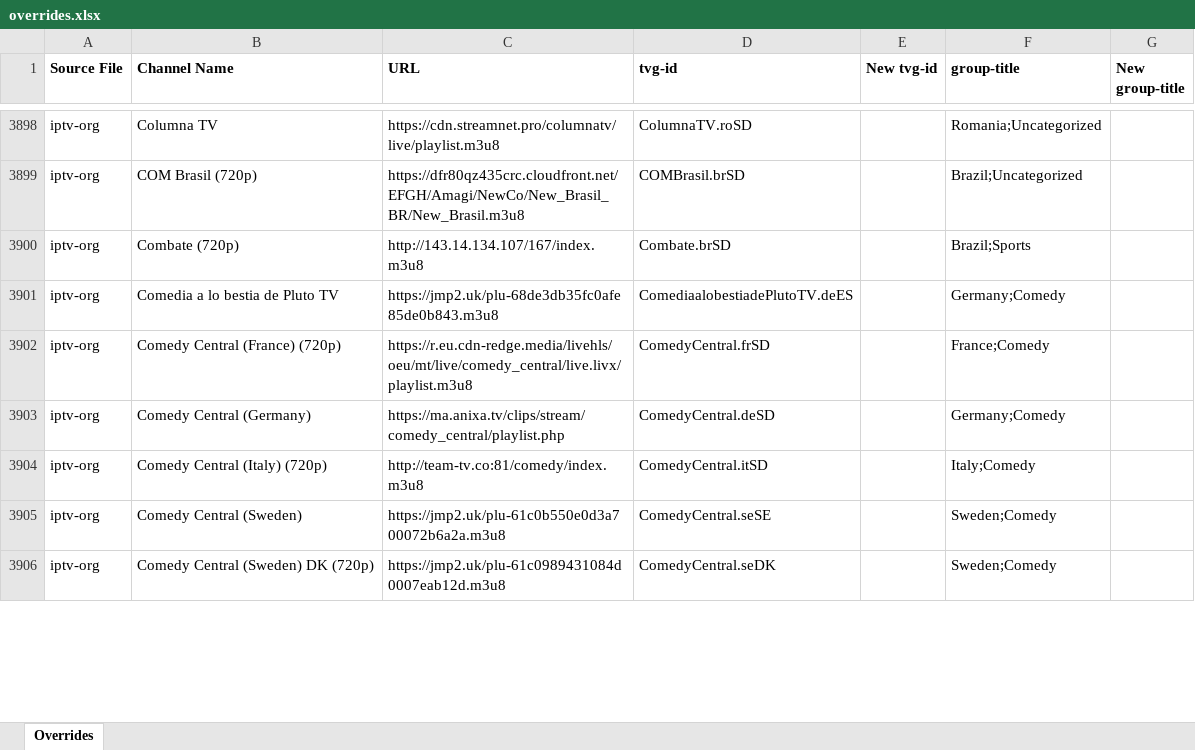
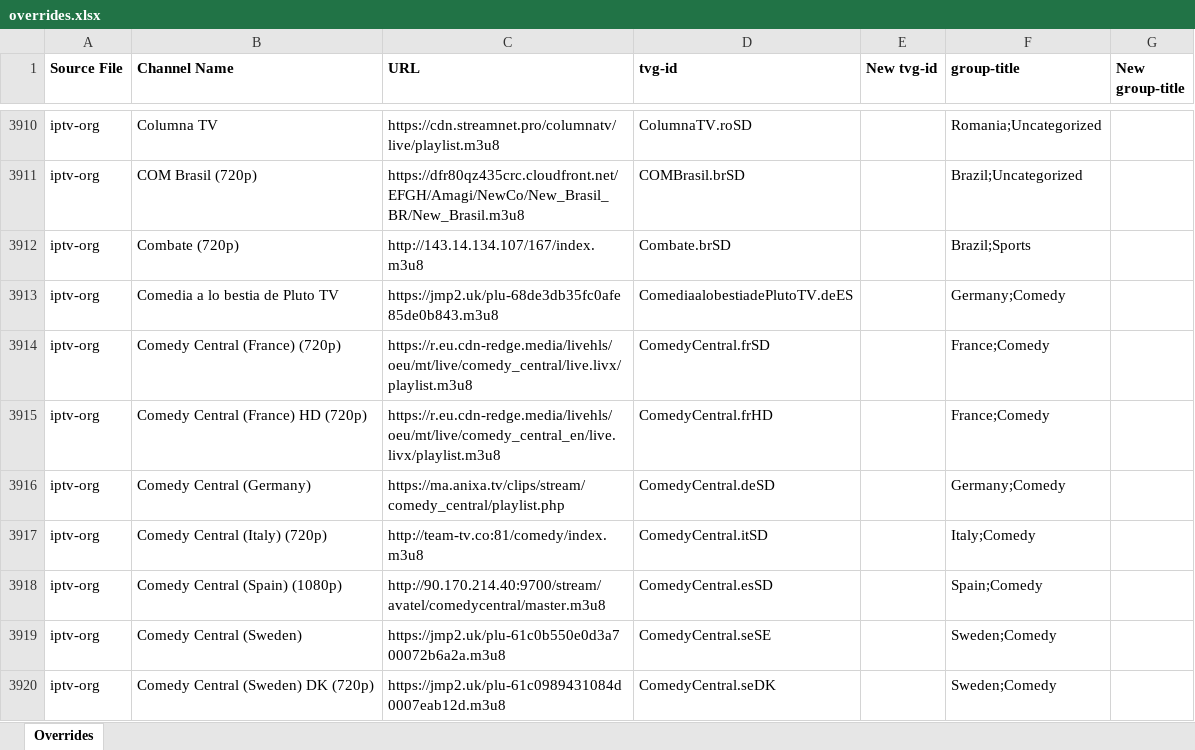
Before and after one commit to karya-media/tv, an Excel workbook: data/overrides.xlsx, sheet Overrides, drawn as a sheet; only a part is shown, gaps mark what is left out; values as stored, in another font and other column widths than the file's, no borders; the diff covers the shown part only; the diff names each change by its address in the sheet, - before the commit and + after, or states it on an @@ line.

```diff
--- a/data/overrides.xlsx (sheet Overrides)
+++ b/data/overrides.xlsx (sheet Overrides)
+row 3915: iptv-org | Comedy Central (France) HD (720p) | https://r.eu.cdn-redge.media/livehls/oeu/mt/live/comedy_central_en/live.livx/playlist.m3u8 | ComedyCentral.frHD |  | France;Comedy
+row 3918: iptv-org | Comedy Central (Spain) (1080p) | http://90.170.214.40:9700/stream/avatel/comedycentral/master.m3u8 | ComedyCentral.esSD |  | Spain;Comedy
```
Also changed, not shown: 64 added rows, 10 removed rows, 4 moved rows and 77 edited cells elsewhere in this sheet, 3 other files.
